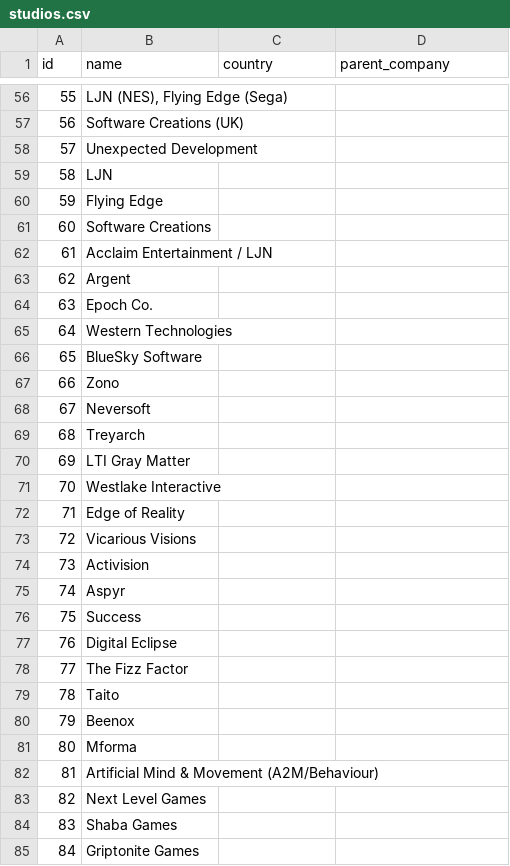
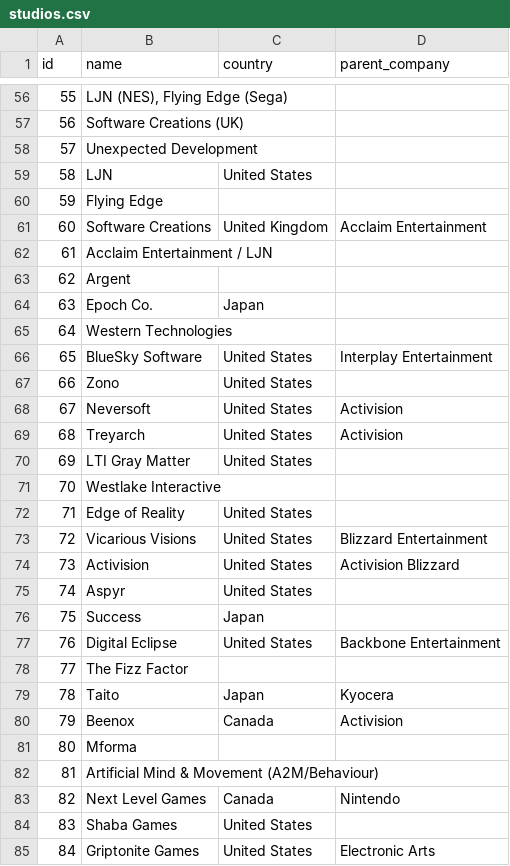
Before and after one commit to ParallelUniverseProgrammer/spiderman_dataset, a CSV file: data/studios.csv, drawn as a sheet; only a part is shown, gaps mark what is left out; the diff covers the shown part only.

```diff
--- a/data/studios.csv
+++ b/data/studios.csv
@@ -58,28 +58,28 @@ id,name,country,parent_company
 57,Unexpected Development,,
-58,LJN,,
+58,LJN,United States,
 59,Flying Edge,,
-60,Software Creations,,
+60,Software Creations,United Kingdom,Acclaim Entertainment
 61,Acclaim Entertainment / LJN,,
 62,Argent,,
-63,Epoch Co.,,
+63,Epoch Co.,Japan,
 64,Western Technologies,,
-65,BlueSky Software,,
-66,Zono,,
-67,Neversoft,,
-68,Treyarch,,
-69,LTI Gray Matter,,
+65,BlueSky Software,United States,Interplay Entertainment
+66,Zono,United States,
+67,Neversoft,United States,Activision
+68,Treyarch,United States,Activision
+69,LTI Gray Matter,United States,
 70,Westlake Interactive,,
-71,Edge of Reality,,
-72,Vicarious Visions,,
-73,Activision,,
-74,Aspyr,,
-75,Success,,
-76,Digital Eclipse,,
+71,Edge of Reality,United States,
+72,Vicarious Visions,United States,Blizzard Entertainment
+73,Activision,United States,Activision Blizzard
+74,Aspyr,United States,
+75,Success,Japan,
+76,Digital Eclipse,United States,Backbone Entertainment
 77,The Fizz Factor,,
-78,Taito,,
-79,Beenox,,
+78,Taito,Japan,Kyocera
+79,Beenox,Canada,Activision
 80,Mforma,,
 81,Artificial Mind & Movement (A2M/Behaviour),,
-82,Next Level Games,,
-83,Shaba Games,,
-84,Griptonite Games,,
+82,Next Level Games,Canada,Nintendo
+83,Shaba Games,United States,
+84,Griptonite Games,United States,Electronic Arts
```
Also changed, not shown: 79 edited cells elsewhere in this file, 29 other files.
